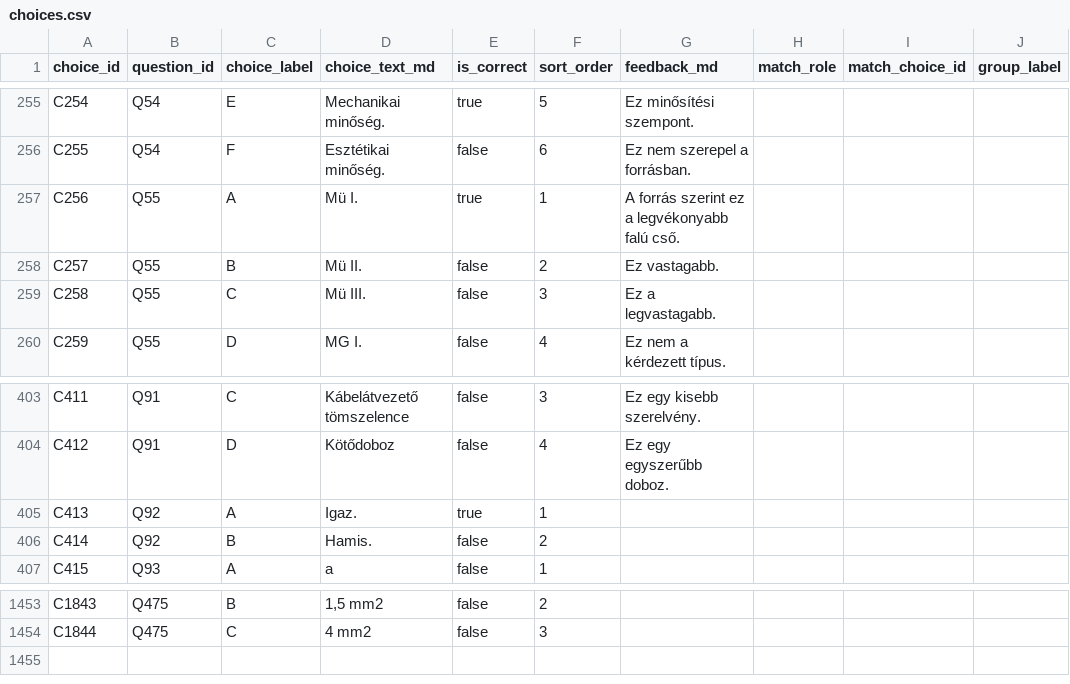
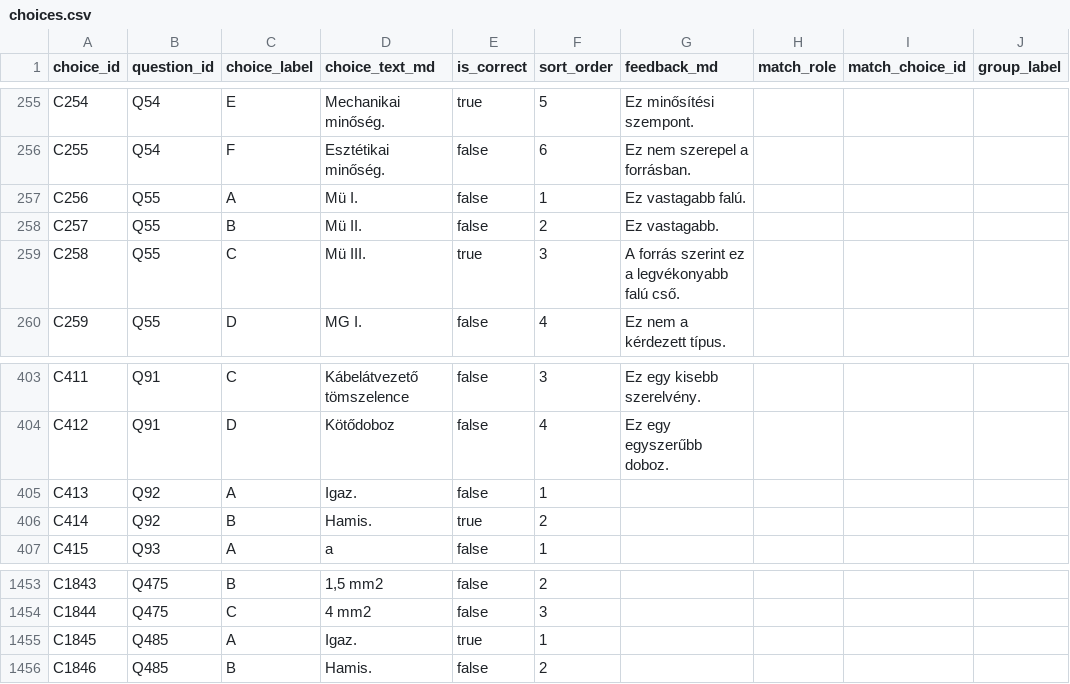
Before and after one commit to pm3gy/villanyszerelo-interaktiv-vizsga-gyakorlo, a CSV file: kerdesbank/choices.csv, drawn as a sheet; only a part is shown, gaps mark what is left out.

```diff
--- a/kerdesbank/choices.csv
+++ b/kerdesbank/choices.csv
@@ -256,5 +256,5 @@ C254;Q54;E;Mechanikai minőség.;true;5;Ez minősítési szempont.;;;
 C255;Q54;F;Esztétikai minőség.;false;6;Ez nem szerepel a forrásban.;;;
-C256;Q55;A;Mü I.;true;1;A forrás szerint ez a legvékonyabb falú cső.;;;
+C256;Q55;A;Mü I.;false;1;Ez vastagabb falú.;;;
 C257;Q55;B;Mü II.;false;2;Ez vastagabb.;;;
-C258;Q55;C;Mü III.;false;3;Ez a legvastagabb.;;;
+C258;Q55;C;Mü III.;true;3;A forrás szerint ez a legvékonyabb falú cső.;;;
 C259;Q55;D;MG I.;false;4;Ez nem a kérdezett típus.;;;
@@ -404,4 +404,4 @@ C411;Q91;C;Kábelátvezető tömszelence;false;3;Ez egy kisebb szerelvény.;;;
 C412;Q91;D;Kötődoboz;false;4;Ez egy egyszerűbb doboz.;;;
-C413;Q92;A;Igaz.;true;1;;;;
-C414;Q92;B;Hamis.;false;2;;;;
+C413;Q92;A;Igaz.;false;1;;;;
+C414;Q92;B;Hamis.;true;2;;;;
 C415;Q93;A;a;false;1;;;;
@@ -1454 +1454,3 @@ C1843;Q475;B;1,5 mm2;false;2;;;;
 C1844;Q475;C;4 mm2;false;3;;;;
+C1845;Q485;A;Igaz.;true;1;;;;
+C1846;Q485;B;Hamis.;false;2;;;;
```
Also changed, not shown: kerdesbank/assets.csv, kerdesbank/questions.csv, 3 other files.
